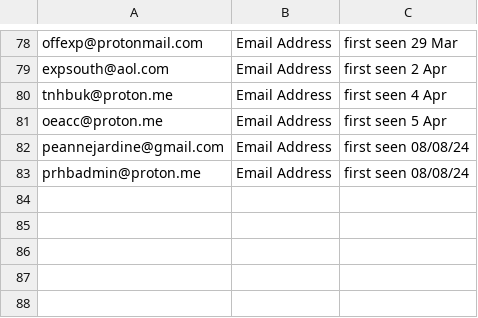
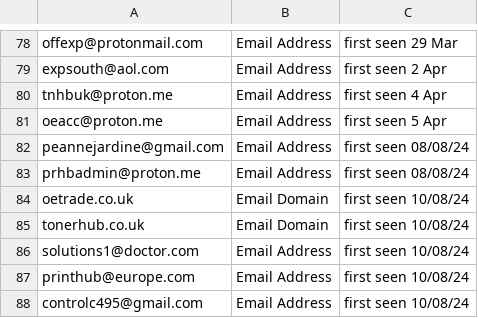
Before and after one commit to DHCW-Operational-Security/TI, a CSV file: Phishing/OfficeSupplyFraudIoCs.csv, drawn as a sheet; only a part is shown, gaps mark what is left out; the diff names each change by its address in the sheet, - before the commit and + after, or states it on an @@ line.

Commit message:
Update OfficeSupplyFraudIoCs.csv
2 new domains, 3 new senders

```diff
--- a/Phishing/OfficeSupplyFraudIoCs.csv
+++ b/Phishing/OfficeSupplyFraudIoCs.csv
+row 84: oetrade.co.uk | Email Domain | first seen 10/08/24
+row 85: tonerhub.co.uk | Email Domain | first seen 10/08/24
+row 86: solutions1@doctor.com | Email Address | first seen 10/08/24
+row 87: printhub@europe.com | Email Address | first seen 10/08/24
+row 88: controlc495@gmail.com | Email Address | first seen 10/08/24
```
